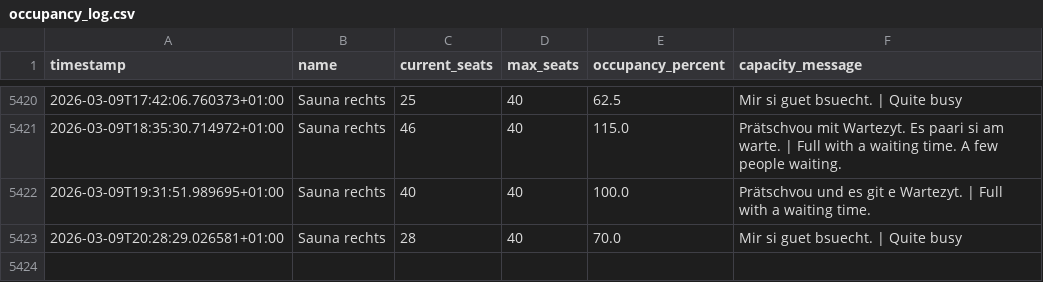
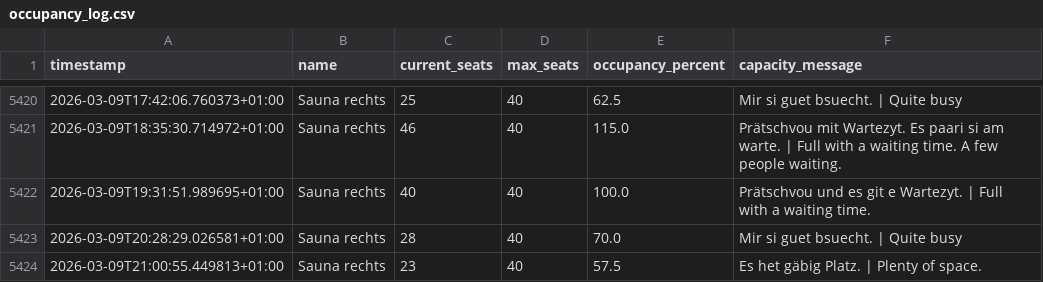
Before and after one commit to tinnern/SaunaLorrainAuslastung, a CSV file: data/occupancy_log.csv, drawn as a sheet; only a part is shown, gaps mark what is left out.

```diff
--- a/data/occupancy_log.csv
+++ b/data/occupancy_log.csv
@@ -5423 +5423,2 @@ timestamp,name,current_seats,max_seats,occupancy_percent,capacity_message
 2026-03-09T20:28:29.026581+01:00,Sauna rechts,28,40,70.0,Mir si guet bsuecht. | Quite busy
+2026-03-09T21:00:55.449813+01:00,Sauna rechts,23,40,57.5,Es het gäbig Platz. | Plenty of space.
```
Also changed, not shown: 3 other files.
